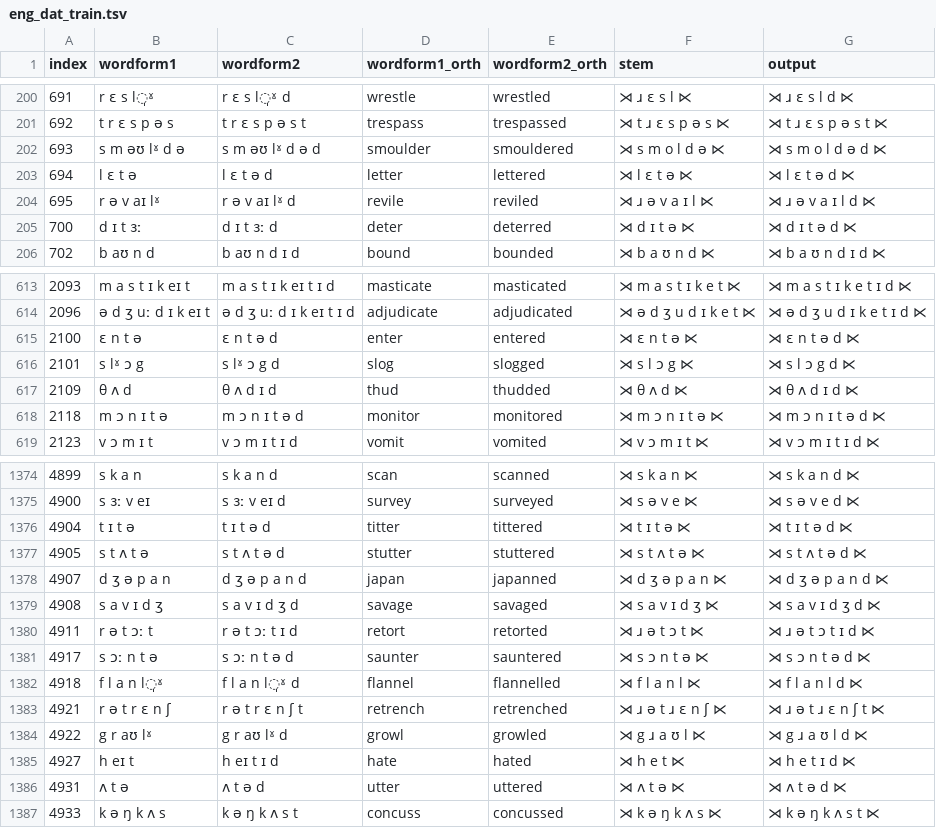
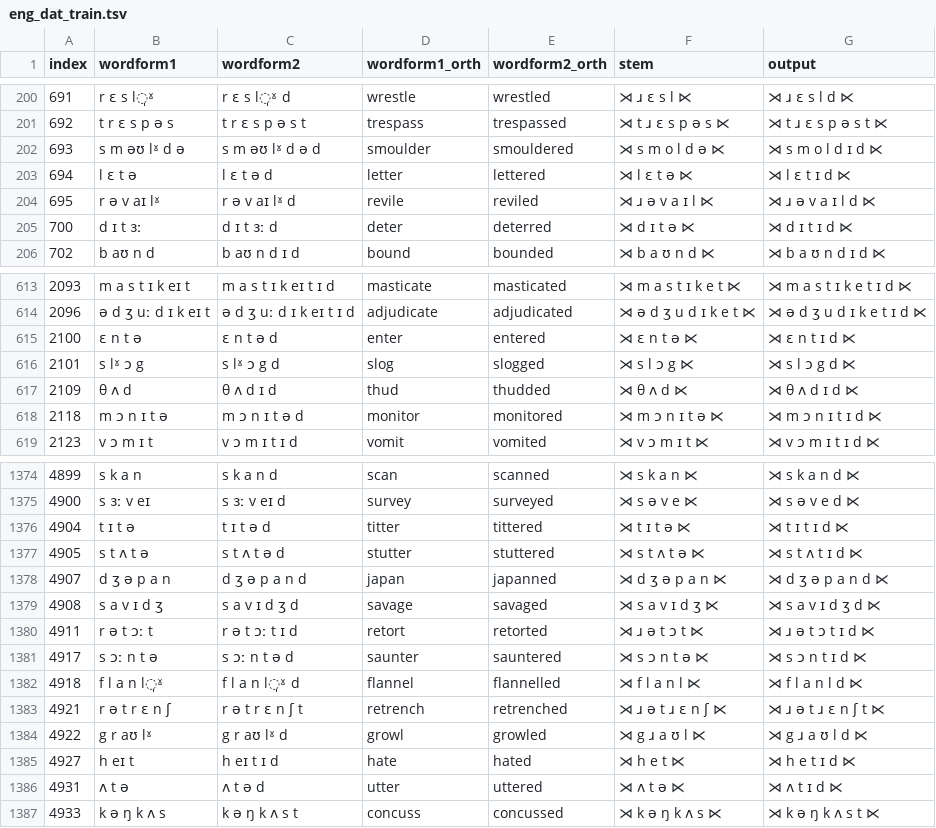
Before and after one commit to colincwilson/mingen, a TSV file: data/eng_dat_train.tsv, drawn as a sheet; only a part is shown, gaps mark what is left out; the diff covers the shown part only.

```diff
--- a/data/eng_dat_train.tsv
+++ b/data/eng_dat_train.tsv
@@ -201,6 +201,6 @@ index	wordform1	wordform2	wordform1_orth	wordform2_orth	stem	output
 692	t r ɛ s p ə s	t r ɛ s p ə s t	trespass	trespassed	⋊ t ɹ ɛ s p ə s ⋉	⋊ t ɹ ɛ s p ə s t ⋉
-693	s m əʊ lˠ d ə	s m əʊ lˠ d ə d	smoulder	smouldered	⋊ s m o l d ə ⋉	⋊ s m o l d ə d ⋉
-694	l ɛ t ə	l ɛ t ə d	letter	lettered	⋊ l ɛ t ə ⋉	⋊ l ɛ t ə d ⋉
+693	s m əʊ lˠ d ə	s m əʊ lˠ d ə d	smoulder	smouldered	⋊ s m o l d ə ⋉	⋊ s m o l d ɪ d ⋉
+694	l ɛ t ə	l ɛ t ə d	letter	lettered	⋊ l ɛ t ə ⋉	⋊ l ɛ t ɪ d ⋉
 695	r ə v aɪ lˠ	r ə v aɪ lˠ d	revile	reviled	⋊ ɹ ə v a ɪ l ⋉	⋊ ɹ ə v a ɪ l d ⋉
-700	d ɪ t ɜː	d ɪ t ɜː d	deter	deterred	⋊ d ɪ t ə ⋉	⋊ d ɪ t ə d ⋉
+700	d ɪ t ɜː	d ɪ t ɜː d	deter	deterred	⋊ d ɪ t ə ⋉	⋊ d ɪ t ɪ d ⋉
 702	b aʊ n d	b aʊ n d ɪ d	bound	bounded	⋊ b a ʊ n d ⋉	⋊ b a ʊ n d ɪ d ⋉
@@ -614,6 +614,6 @@ index	wordform1	wordform2	wordform1_orth	wordform2_orth	stem	output
 2096	ə d ʒ uː d ɪ k eɪ t	ə d ʒ uː d ɪ k eɪ t ɪ d	adjudicate	adjudicated	⋊ ə d ʒ u d ɪ k e t ⋉	⋊ ə d ʒ u d ɪ k e t ɪ d ⋉
-2100	ɛ n t ə	ɛ n t ə d	enter	entered	⋊ ɛ n t ə ⋉	⋊ ɛ n t ə d ⋉
+2100	ɛ n t ə	ɛ n t ə d	enter	entered	⋊ ɛ n t ə ⋉	⋊ ɛ n t ɪ d ⋉
 2101	s lˠ ɔ g	s lˠ ɔ g d	slog	slogged	⋊ s l ɔ g ⋉	⋊ s l ɔ g d ⋉
 2109	θ ʌ d	θ ʌ d ɪ d	thud	thudded	⋊ θ ʌ d ⋉	⋊ θ ʌ d ɪ d ⋉
-2118	m ɔ n ɪ t ə	m ɔ n ɪ t ə d	monitor	monitored	⋊ m ɔ n ɪ t ə ⋉	⋊ m ɔ n ɪ t ə d ⋉
+2118	m ɔ n ɪ t ə	m ɔ n ɪ t ə d	monitor	monitored	⋊ m ɔ n ɪ t ə ⋉	⋊ m ɔ n ɪ t ɪ d ⋉
 2123	v ɔ m ɪ t	v ɔ m ɪ t ɪ d	vomit	vomited	⋊ v ɔ m ɪ t ⋉	⋊ v ɔ m ɪ t ɪ d ⋉
@@ -1375,4 +1375,4 @@ index	wordform1	wordform2	wordform1_orth	wordform2_orth	stem	output
 4900	s ɜː v eɪ	s ɜː v eɪ d	survey	surveyed	⋊ s ə v e ⋉	⋊ s ə v e d ⋉
-4904	t ɪ t ə	t ɪ t ə d	titter	tittered	⋊ t ɪ t ə ⋉	⋊ t ɪ t ə d ⋉
-4905	s t ʌ t ə	s t ʌ t ə d	stutter	stuttered	⋊ s t ʌ t ə ⋉	⋊ s t ʌ t ə d ⋉
+4904	t ɪ t ə	t ɪ t ə d	titter	tittered	⋊ t ɪ t ə ⋉	⋊ t ɪ t ɪ d ⋉
+4905	s t ʌ t ə	s t ʌ t ə d	stutter	stuttered	⋊ s t ʌ t ə ⋉	⋊ s t ʌ t ɪ d ⋉
 4907	d ʒ ə p a n	d ʒ ə p a n d	japan	japanned	⋊ d ʒ ə p a n ⋉	⋊ d ʒ ə p a n d ⋉
@@ -1380,3 +1380,3 @@ index	wordform1	wordform2	wordform1_orth	wordform2_orth	stem	output
 4911	r ə t ɔː t	r ə t ɔː t ɪ d	retort	retorted	⋊ ɹ ə t ɔ t ⋉	⋊ ɹ ə t ɔ t ɪ d ⋉
-4917	s ɔː n t ə	s ɔː n t ə d	saunter	sauntered	⋊ s ɔ n t ə ⋉	⋊ s ɔ n t ə d ⋉
+4917	s ɔː n t ə	s ɔː n t ə d	saunter	sauntered	⋊ s ɔ n t ə ⋉	⋊ s ɔ n t ɪ d ⋉
 4918	f l a n l̩ˠ	f l a n l̩ˠ d	flannel	flannelled	⋊ f l a n l ⋉	⋊ f l a n l d ⋉
@@ -1385,3 +1385,3 @@ index	wordform1	wordform2	wordform1_orth	wordform2_orth	stem	output
 4927	h eɪ t	h eɪ t ɪ d	hate	hated	⋊ h e t ⋉	⋊ h e t ɪ d ⋉
-4931	ʌ t ə	ʌ t ə d	utter	uttered	⋊ ʌ t ə ⋉	⋊ ʌ t ə d ⋉
+4931	ʌ t ə	ʌ t ə d	utter	uttered	⋊ ʌ t ə ⋉	⋊ ʌ t ɪ d ⋉
 4933	k ə ŋ k ʌ s	k ə ŋ k ʌ s t	concuss	concussed	⋊ k ə ŋ k ʌ s ⋉	⋊ k ə ŋ k ʌ s t ⋉
```
Also changed, not shown: 121 edited cells elsewhere in this file, data/nld_rules_pruned.tsv, data/nld_wug_dev_predict.tsv, 10 other files.
